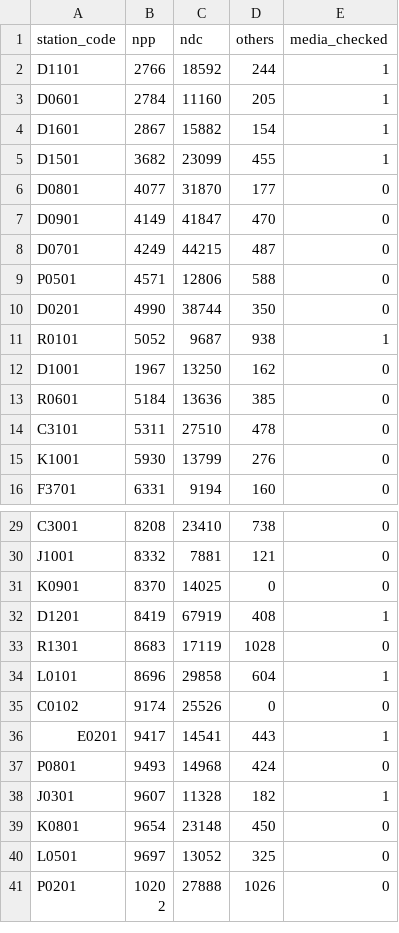
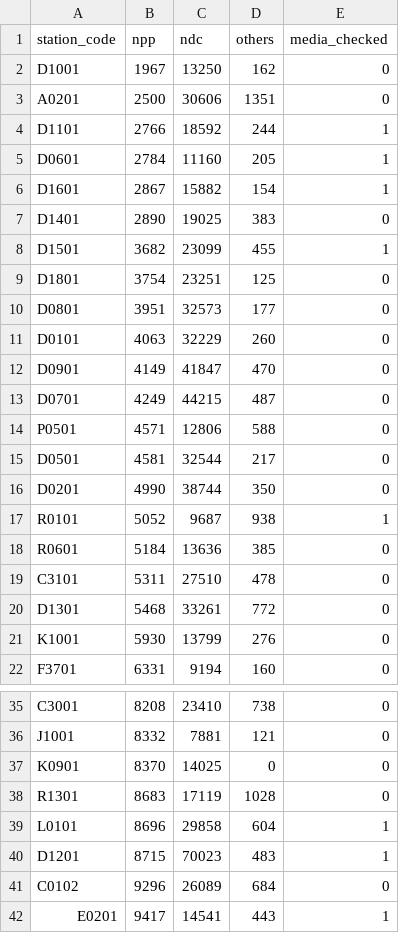
Before and after one commit to dbaeka/elections_app, a CSV file: database/seeders/defaults/results.csv, drawn as a sheet; only a part is shown, gaps mark what is left out; the shorter side is filled out with more unchanged rows; the diff covers the shown part only.

```diff
--- a/database/seeders/defaults/results.csv
+++ b/database/seeders/defaults/results.csv
@@ -1,2 +1,4 @@
 station_code,npp,ndc,others,media_checked
+D1001,1967,13250,162,0
+A0201,2500,30606,1351,0
 D1101,2766,18592,244,1
@@ -4,4 +6,7 @@ D0601,2784,11160,205,1
 D1601,2867,15882,154,1
+D1401,2890,19025,383,0
 D1501,3682,23099,455,1
-D0801,4077,31870,177,0
+D1801,3754,23251,125,0
+D0801,3951,32573,177,0
+D0101,4063,32229,260,0
 D0901,4149,41847,470,0
@@ -9,7 +14,8 @@ D0701,4249,44215,487,0
 P0501,4571,12806,588,0
+D0501,4581,32544,217,0
 D0201,4990,38744,350,0
 R0101,5052,9687,938,1
-D1001,1967,13250,162,0
 R0601,5184,13636,385,0
 C3101,5311,27510,478,0
+D1301,5468,33261,772,0
 K1001,5930,13799,276,0
@@ -31,6 +37,6 @@ J1001,8332,7881,121,0
 K0901,8370,14025,0,0
-D1201,8419,67919,408,1
 R1301,8683,17119,1028,0
 L0101,8696,29858,604,1
-C0102,9174,25526,0,0
+D1201,8715,70023,483,1
+C0102,9296,26089,684,0
 E0201,9417,14541,443,1
```
Also changed, not shown: 17 added rows, 10 removed rows and 2 edited cells elsewhere in this file.
